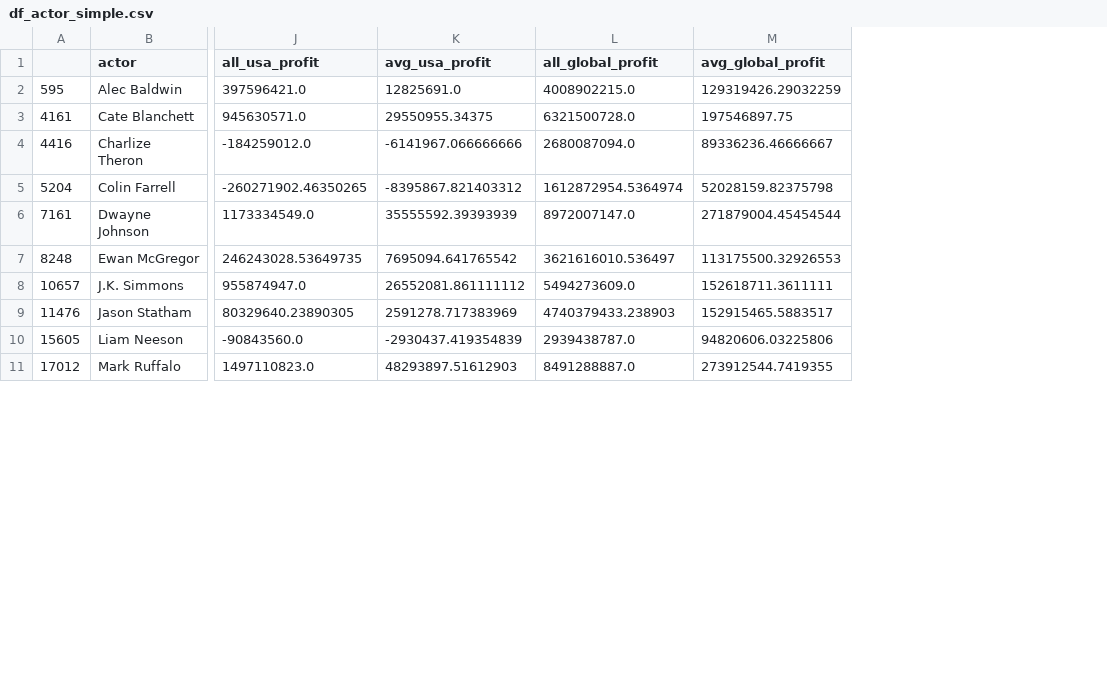
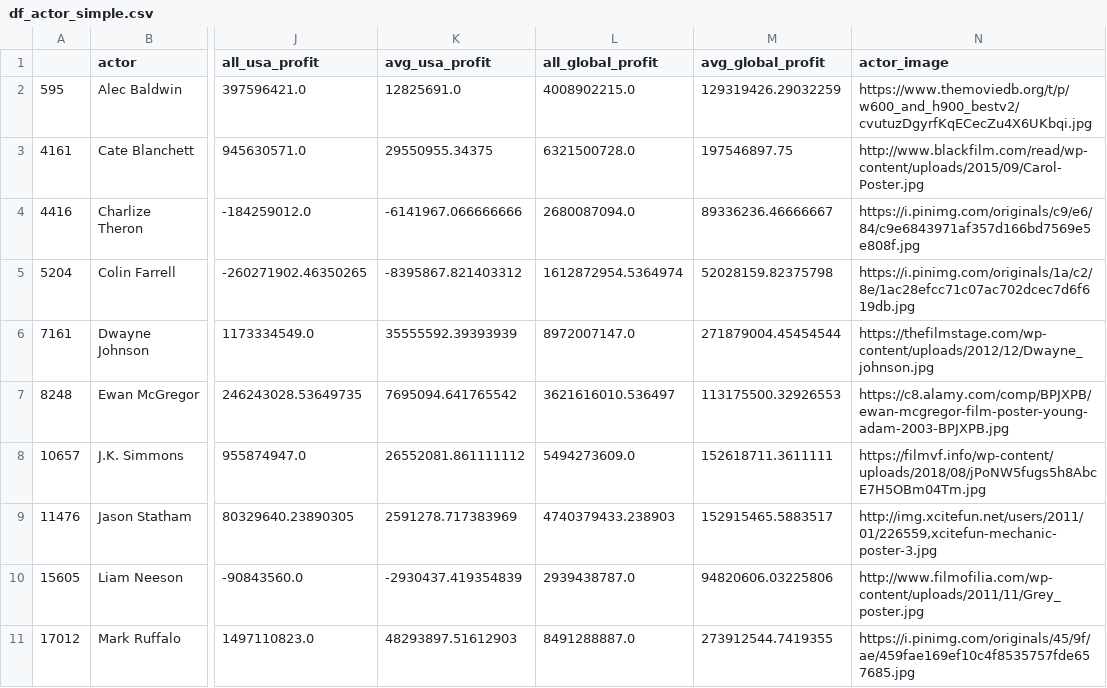
Before and after one commit to liliwang97/liliwang97.github.io, a CSV file: df_actor_simple.csv, drawn as a sheet; only a part is shown, gaps mark what is left out; the diff names each change by its address in the sheet, - before the commit and + after, or states it on an @@ line.

Commit message:
Add files via upload

```diff
--- a/df_actor_simple.csv
+++ b/df_actor_simple.csv
+column N (actor_image), rows 2-11: https://www.themoviedb.org/t/p/w600_and_h900_bestv2/cvutuzDgyrfKqECecZu4X6UKbqi.jpg | http://www.blackfilm.com/read/wp-content/uploads/2015/09/Carol-Poster.jpg | https://i.pinimg.com/originals/c9/e6/84/c9e6843971af357d166bd7569e5e808f.jpg | https://i.pinimg.com/originals/1a/c2/8e/1ac28efcc71c07ac702dcec7d6f619db.jpg | https://thefilmstage.com/wp-content/uploads/2012/12/Dwayne_johnson.jpg | https://c8.alamy.com/comp/BPJXPB/ewan-mcgregor-film-poster-young-adam-2003-BPJXPB.jpg | https://filmvf.info/wp-content/uploads/2018/08/jPoNW5fugs5h8AbcE7H5OBm04Tm.jpg | http://img.xcitefun.net/users/2011/01/226559,xcitefun-mechanic-poster-3.jpg | http://www.filmofilia.com/wp-content/uploads/2011/11/Grey_poster.jpg | https://i.pinimg.com/originals/45/9f/ae/459fae169ef10c4f8535757fde657685.jpg
```
